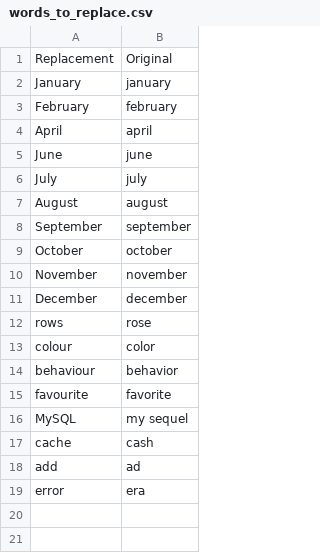
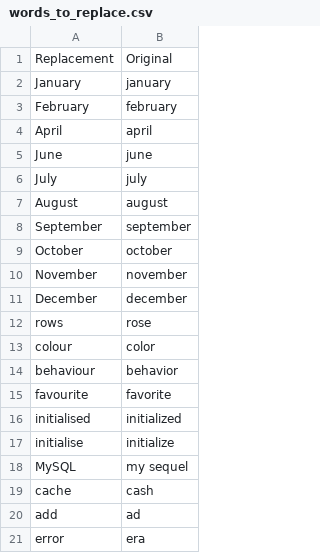
Before and after one commit to ashbostock/talon-community, a CSV file: settings/words_to_replace.csv, drawn as a sheet.

Commit message:
Update words to replace

```diff
--- a/settings/words_to_replace.csv
+++ b/settings/words_to_replace.csv
@@ -15,2 +15,4 @@ behaviour,behavior
 favourite,favorite
+initialised,initialized
+initialise,initialize
 MySQL,my sequel
```
